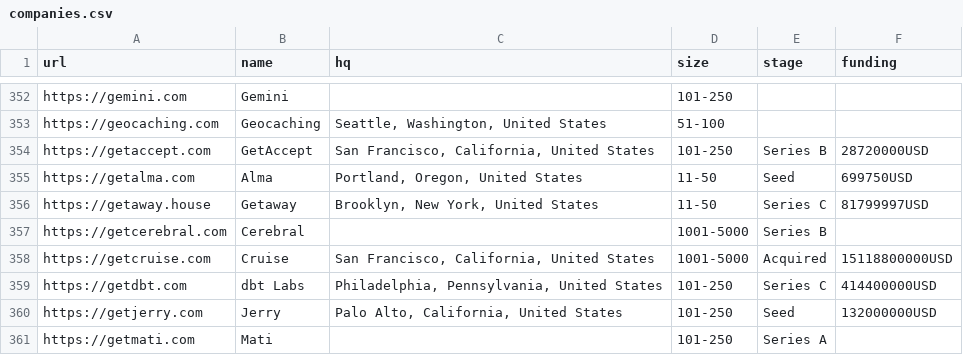
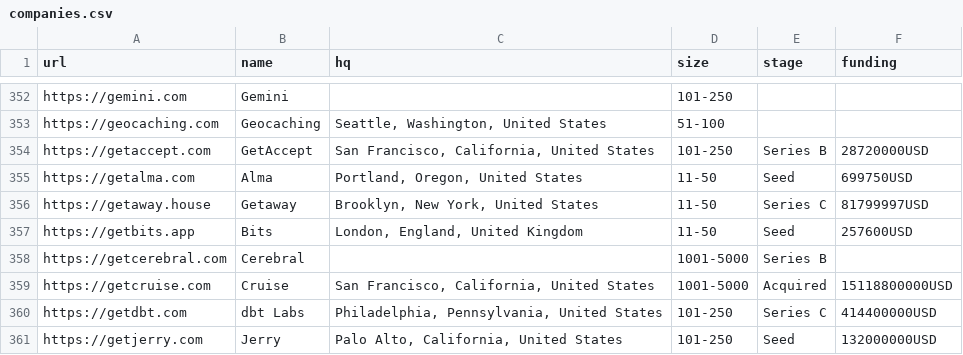
Before and after one commit to jobsort/jobsort, a CSV file: companies.csv, drawn as a sheet; only a part is shown, gaps mark what is left out; the shorter side is filled out with more unchanged rows.

Commit message:
Add new startup: Bits

```diff
--- a/companies.csv
+++ b/companies.csv
@@ -356,2 +356,3 @@ https://getalma.com,Alma,"Portland, Oregon, United States",11-50,Seed,699750USD
 https://getaway.house,Getaway,"Brooklyn, New York, United States",11-50,Series C,81799997USD
+https://getbits.app,Bits,"London, England, United Kingdom",11-50,Seed,257600USD
 https://getcerebral.com,Cerebral,,1001-5000,Series B,
```
